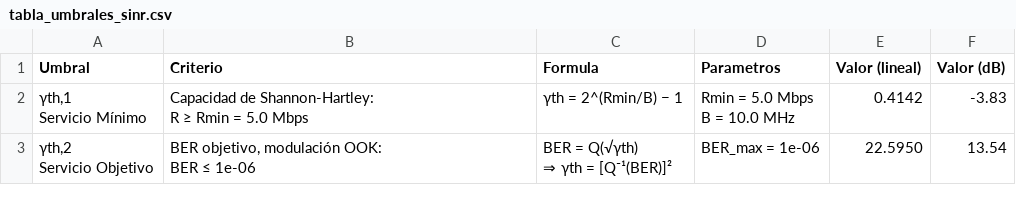
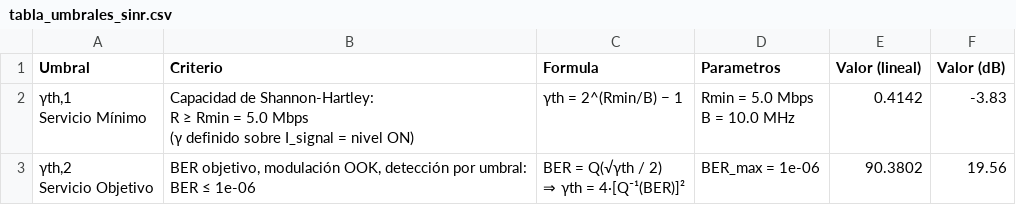
Before and after one commit to lauraromero-cm/Paper-vlc, a CSV file: resultados_generales/csv_backup/tabla_umbrales_sinr.csv, drawn as a sheet.

```diff
--- a/resultados_generales/csv_backup/tabla_umbrales_sinr.csv
+++ b/resultados_generales/csv_backup/tabla_umbrales_sinr.csv
@@ -1,9 +1,10 @@
 Umbral,Criterio,Formula,Parametros,Valor (lineal),Valor (dB)
-"γth,1
-Servicio Mínimo","Capacidad de Shannon-Hartley:
-R ≥ Rmin = 5.0 Mbps",γth = 2^(Rmin/B) − 1,"Rmin = 5.0 Mbps
-B = 10.0 MHz",0.4142,-3.83
-"γth,2
-Servicio Objetivo","BER objetivo, modulación OOK:
-BER ≤ 1e-06","BER = Q(√γth)
-⇒ γth = [Q⁻¹(BER)]²",BER_max = 1e-06,22.5950,13.54
+"γth,1
+Servicio Mínimo","Capacidad de Shannon-Hartley:
+R ≥ Rmin = 5.0 Mbps
+(γ definido sobre I_signal = nivel ON)",γth = 2^(Rmin/B) − 1,"Rmin = 5.0 Mbps
+B = 10.0 MHz",0.4142,-3.83
+"γth,2
+Servicio Objetivo","BER objetivo, modulación OOK, detección por umbral:
+BER ≤ 1e-06","BER = Q(√γth / 2)
+⇒ γth = 4·[Q⁻¹(BER)]²",BER_max = 1e-06,90.3802,19.56
```
Also changed, not shown: resultados_generales/tables/diff_direct_ray_fraction.csv, resultados_generales/tables/sinr_threshold_table.csv, 22 other files.
